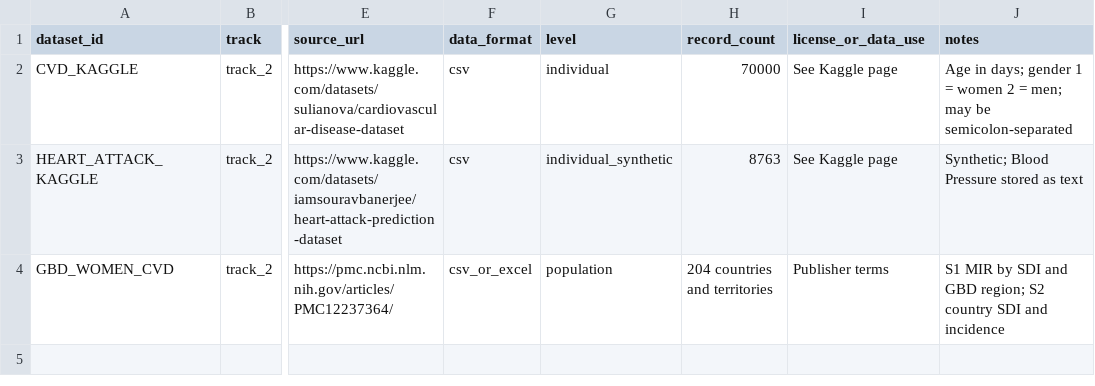
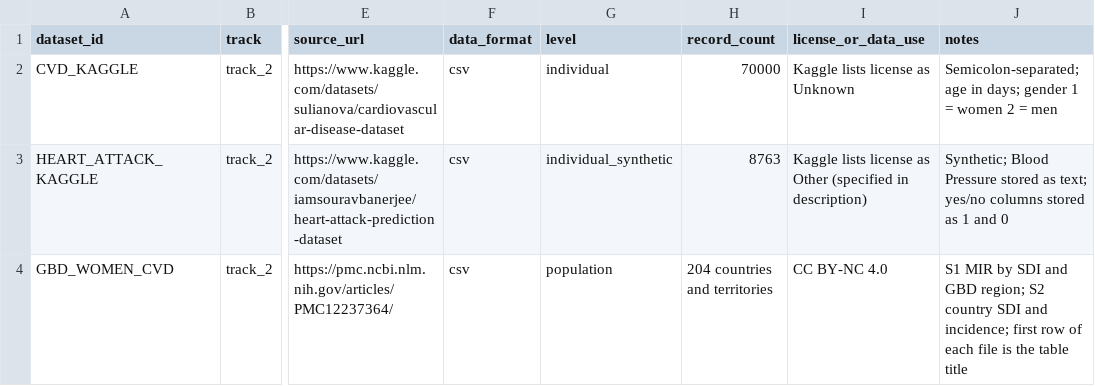
Before and after one commit to Harvard-Undergraduate-OpenBio/openbio-datathon-2026, a CSV file: track-02/reference/manifest.csv, drawn as a sheet; only a part is shown, gaps mark what is left out; the diff names each change by its address in the sheet, - before the commit and + after, or states it on an @@ line.

```diff
--- a/track-02/reference/manifest.csv
+++ b/track-02/reference/manifest.csv
-I2 (license_or_data_use): See Kaggle page
+I2 (license_or_data_use): Kaggle lists license as Unknown
-J2 (notes): Age in days; gender 1 = women 2 = men; may be semicolon-separated
+J2 (notes): Semicolon-separated; age in days; gender 1 = women 2 = men
-I3 (license_or_data_use): See Kaggle page
+I3 (license_or_data_use): Kaggle lists license as Other (specified in description)
-J3 (notes): …stored as text
+J3 (notes): …stored as text; yes/no columns stored as 1 and 0
-F4 (data_format): csv_or_excel
+F4 (data_format): csv
-I4 (license_or_data_use): Publisher terms
+I4 (license_or_data_use): CC BY-NC 4.0
-J4 (notes): …SDI and incidence
+J4 (notes): …SDI and incidence; first row of each file is the table title
```
Also changed, not shown: 21 other files.
